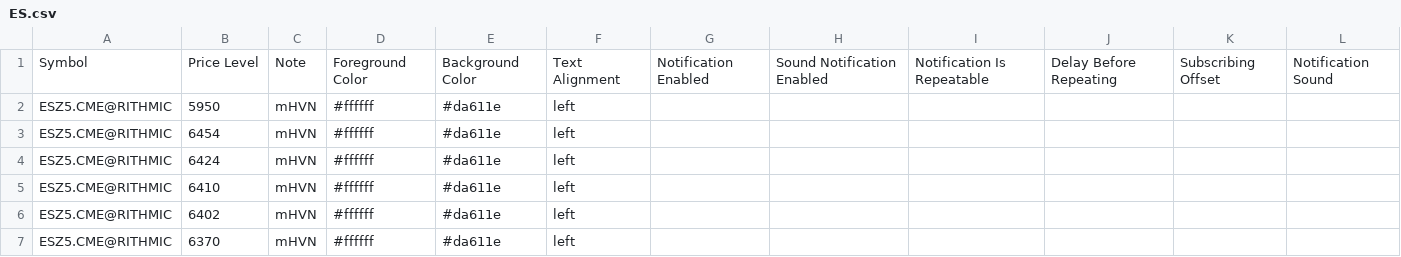
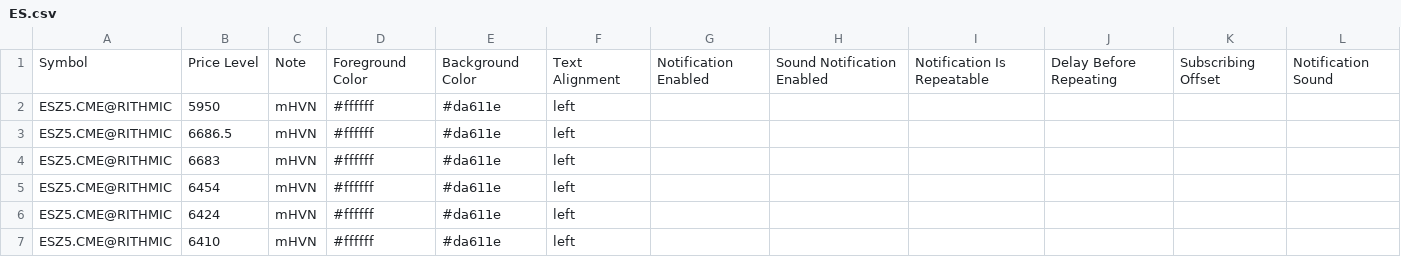
Before and after one commit to Thinkwithbookmap/Cloud-notes, a CSV file: ES.csv, drawn as a sheet; only a part is shown; the shorter side is filled out with more unchanged rows; the diff names each change by its address in the sheet, - before the commit and + after, or states it on an @@ line.

Commit message:
Update ES.csv

```diff
--- a/ES.csv
+++ b/ES.csv
+row 3: ESZ5.CME@RITHMIC | 6686.5 | mHVN | #ffffff | #da611e | left
+row 4: ESZ5.CME@RITHMIC | 6683 | mHVN | #ffffff | #da611e | left
```
